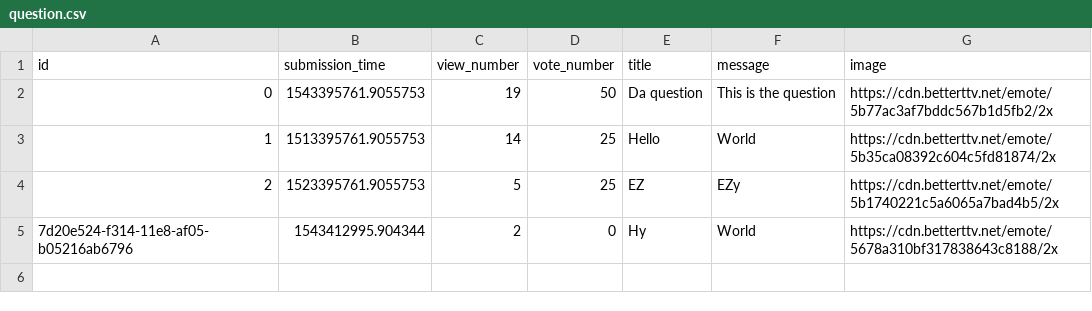
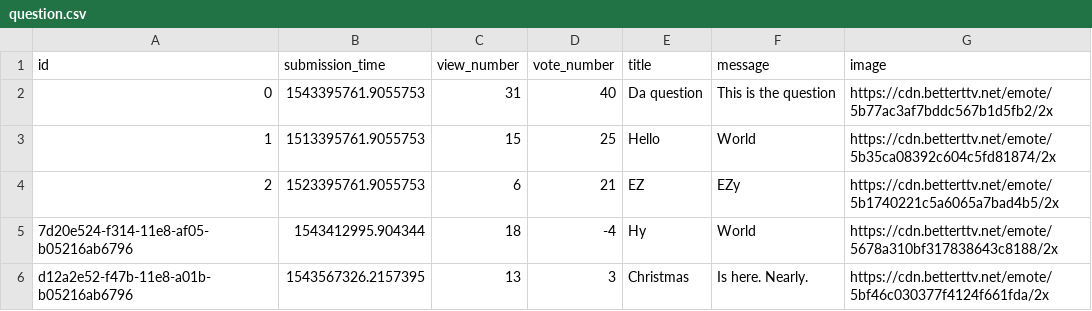
Before and after one commit to hudiM/ask-mate-python, a CSV file: question.csv, drawn as a sheet.

```diff
--- a/question.csv
+++ b/question.csv
@@ -1,5 +1,6 @@
 id,submission_time,view_number,vote_number,title,message,image
-0,1543395761.9055753,19,50,Da question,This is the question,https://cdn.betterttv.net/emote/5b77ac3af7bddc567b1d5fb2/2x
-1,1513395761.9055753,14,25,Hello,World,https://cdn.betterttv.net/emote/5b35ca08392c604c5fd81874/2x
-2,1523395761.9055753,5,25,EZ,EZy,https://cdn.betterttv.net/emote/5b1740221c5a6065a7bad4b5/2x
-7d20e524-f314-11e8-af05-b05216ab6796,1543412995.904344,2,0,Hy,World,https://cdn.betterttv.net/emote/5678a310bf317838643c8188/2x
+0,1543395761.9055753,31,40,Da question,This is the question,https://cdn.betterttv.net/emote/5b77ac3af7bddc567b1d5fb2/2x
+1,1513395761.9055753,15,25,Hello,World,https://cdn.betterttv.net/emote/5b35ca08392c604c5fd81874/2x
+2,1523395761.9055753,6,21,EZ,EZy,https://cdn.betterttv.net/emote/5b1740221c5a6065a7bad4b5/2x
+7d20e524-f314-11e8-af05-b05216ab6796,1543412995.904344,18,-4,Hy,World,https://cdn.betterttv.net/emote/5678a310bf317838643c8188/2x
+d12a2e52-f47b-11e8-a01b-b05216ab6796,1543567326.2157395,13,3,Christmas,Is here. Nearly.,https://cdn.betterttv.net/emote/5bf46c030377f4124f661fda/2x
```
Also changed, not shown: answer.csv, 6 other files.
